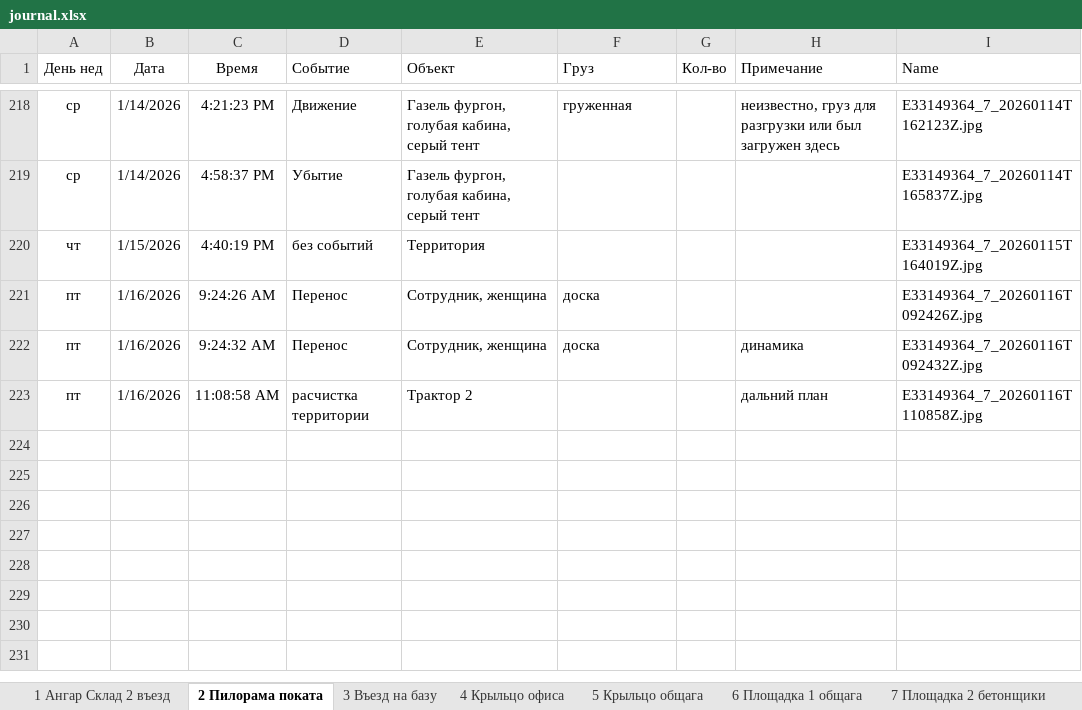
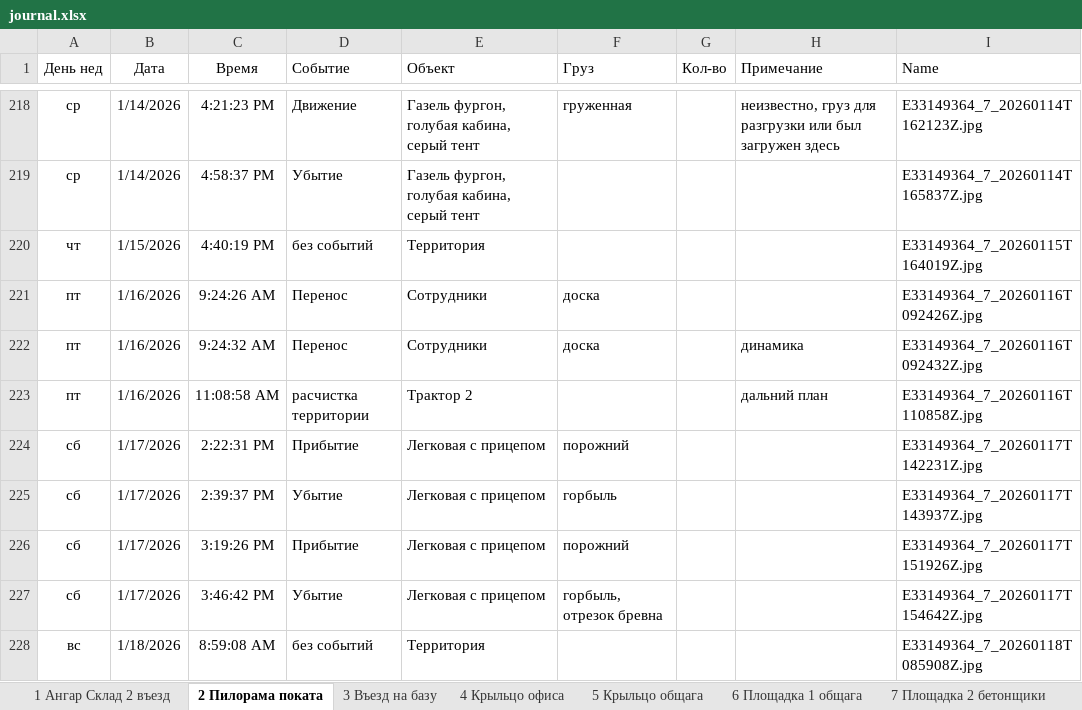
Before and after one commit to lartar02-cloud/videonablyudenie, an Excel workbook: journal.xlsx, sheet 2 Пилорама поката, drawn as a sheet; only a part is shown, gaps mark what is left out; values as stored, in another font and other column widths than the file's, no borders; conditional formats and table styles not drawn; the diff names each change by its address in the sheet, - before the commit and + after, or states it on an @@ line.

```diff
--- a/journal.xlsx (sheet 2 Пилорама поката)
+++ b/journal.xlsx (sheet 2 Пилорама поката)
-E221:E222 (Объект): Сотрудник, женщина
+E221:E222 (Объект): Сотрудники
+row 224: сб | 1/17/2026 | 2:22:31 PM | Прибытие | Легковая с прицепом | порожний |  |  | E33149364_7_20260117T142231Z.jpg
+row 225: сб | 1/17/2026 | 2:39:37 PM | Убытие | Легковая с прицепом | горбыль |  |  | E33149364_7_20260117T143937Z.jpg
+row 226: сб | 1/17/2026 | 3:19:26 PM | Прибытие | Легковая с прицепом | порожний |  |  | E33149364_7_20260117T151926Z.jpg
+row 227: сб | 1/17/2026 | 3:46:42 PM | Убытие | Легковая с прицепом | горбыль, отрезок бревна |  |  | E33149364_7_20260117T154642Z.jpg
+row 228: вс | 1/18/2026 | 8:59:08 AM | без событий | Территория |  |  |  | E33149364_7_20260118T085908Z.jpg
```
Also changed, not shown: sheet Загрузка, sheet Стороний грузовой транспорт, sheet 1 Ангар Склад 2 въезд, sheet 8 Рейсмус, sheet 10 Сушилка навес, sheet 9 Ангар пилорама, 8 more sheets, other sheet tabs, hidden cells, 41 other files.
